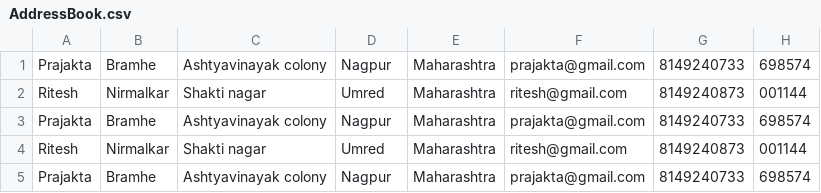
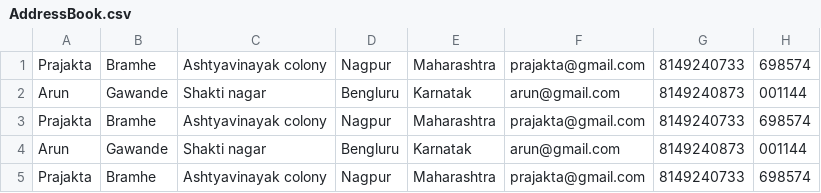
Before and after one commit to prajaktabramhe/AddressBookJava_GradleProject, a CSV file: AddressBook.csv, drawn as a sheet; removed rows and columns are numbered as before the commit, all else as after; the diff names each change by its address in the sheet, - before the commit and + after, or states it on an @@ line.

Commit message:
[Prajakta]: saved the output in csv file

```diff
--- a/AddressBook.csv
+++ b/AddressBook.csv
-row 2: Ritesh | Nirmalkar | Shakti nagar | Umred | Maharashtra | ritesh@gmail.com | 8149240873 | 001144
+row 2: Arun | Gawande | Shakti nagar | Bengluru | Karnatak | arun@gmail.com | 8149240873 | 001144
-row 4: Ritesh | Nirmalkar | Shakti nagar | Umred | Maharashtra | ritesh@gmail.com | 8149240873 | 001144
+row 4: Arun | Gawande | Shakti nagar | Bengluru | Karnatak | arun@gmail.com | 8149240873 | 001144
```
